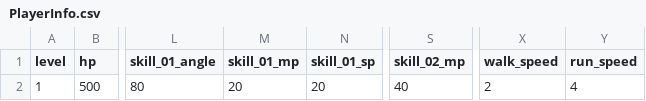
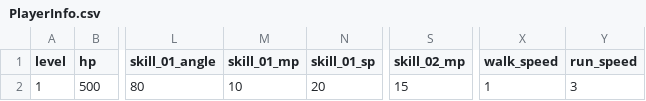
Before and after one commit to mhoow6/Portfolio-3D-Single-Game, a CSV file: Assets/Resources/Tables/PlayerInfo.csv, drawn as a sheet; only a part is shown, gaps mark what is left out; the diff names each change by its address in the sheet, - before the commit and + after, or states it on an @@ line.

Commit message:
걷기 및 달리기 속도, 스킬 MP 소모량 변경

```diff
--- a/Assets/Resources/Tables/PlayerInfo.csv
+++ b/Assets/Resources/Tables/PlayerInfo.csv
-M2 (skill_01_mp): 20
+M2 (skill_01_mp): 10
-S2 (skill_02_mp): 40
+S2 (skill_02_mp): 15
-X2 (walk_speed): 2
+X2 (walk_speed): 1
-Y2 (run_speed): 4
+Y2 (run_speed): 3
```
